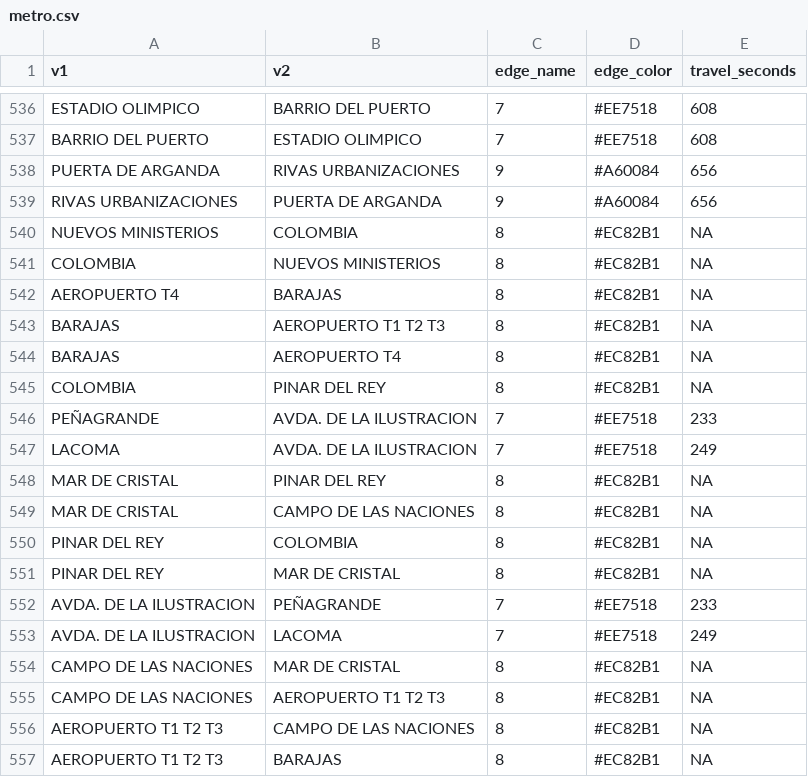
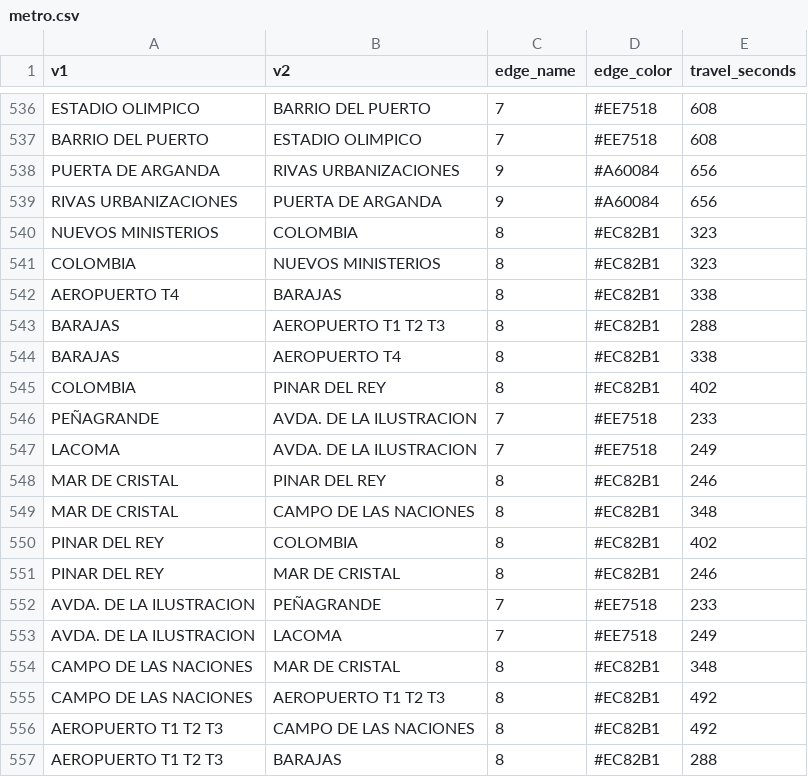
Before and after one commit to jvicentem/madrid_metro_adjacency_list, a CSV file: metro.csv, drawn as a sheet; only a part is shown, gaps mark what is left out.

```diff
--- a/metro.csv
+++ b/metro.csv
@@ -539,19 +539,19 @@ PUERTA DE ARGANDA,RIVAS URBANIZACIONES,9,#A60084,656
 RIVAS URBANIZACIONES,PUERTA DE ARGANDA,9,#A60084,656
-NUEVOS MINISTERIOS,COLOMBIA,8,#EC82B1,NA
-COLOMBIA,NUEVOS MINISTERIOS,8,#EC82B1,NA
-AEROPUERTO T4,BARAJAS,8,#EC82B1,NA
-BARAJAS,AEROPUERTO T1 T2 T3,8,#EC82B1,NA
-BARAJAS,AEROPUERTO T4,8,#EC82B1,NA
-COLOMBIA,PINAR DEL REY,8,#EC82B1,NA
+NUEVOS MINISTERIOS,COLOMBIA,8,#EC82B1,323
+COLOMBIA,NUEVOS MINISTERIOS,8,#EC82B1,323
+AEROPUERTO T4,BARAJAS,8,#EC82B1,338
+BARAJAS,AEROPUERTO T1 T2 T3,8,#EC82B1,288
+BARAJAS,AEROPUERTO T4,8,#EC82B1,338
+COLOMBIA,PINAR DEL REY,8,#EC82B1,402
 PEÑAGRANDE,AVDA. DE LA ILUSTRACION,7,#EE7518,233
 LACOMA,AVDA. DE LA ILUSTRACION,7,#EE7518,249
-MAR DE CRISTAL,PINAR DEL REY,8,#EC82B1,NA
-MAR DE CRISTAL,CAMPO DE LAS NACIONES,8,#EC82B1,NA
-PINAR DEL REY,COLOMBIA,8,#EC82B1,NA
-PINAR DEL REY,MAR DE CRISTAL,8,#EC82B1,NA
+MAR DE CRISTAL,PINAR DEL REY,8,#EC82B1,246
+MAR DE CRISTAL,CAMPO DE LAS NACIONES,8,#EC82B1,348
+PINAR DEL REY,COLOMBIA,8,#EC82B1,402
+PINAR DEL REY,MAR DE CRISTAL,8,#EC82B1,246
 AVDA. DE LA ILUSTRACION,PEÑAGRANDE,7,#EE7518,233
 AVDA. DE LA ILUSTRACION,LACOMA,7,#EE7518,249
-CAMPO DE LAS NACIONES,MAR DE CRISTAL,8,#EC82B1,NA
-CAMPO DE LAS NACIONES,AEROPUERTO T1 T2 T3,8,#EC82B1,NA
-AEROPUERTO T1 T2 T3,CAMPO DE LAS NACIONES,8,#EC82B1,NA
-AEROPUERTO T1 T2 T3,BARAJAS,8,#EC82B1,NA
+CAMPO DE LAS NACIONES,MAR DE CRISTAL,8,#EC82B1,348
+CAMPO DE LAS NACIONES,AEROPUERTO T1 T2 T3,8,#EC82B1,492
+AEROPUERTO T1 T2 T3,CAMPO DE LAS NACIONES,8,#EC82B1,492
+AEROPUERTO T1 T2 T3,BARAJAS,8,#EC82B1,288
```
Also changed, not shown: 2 other files.
